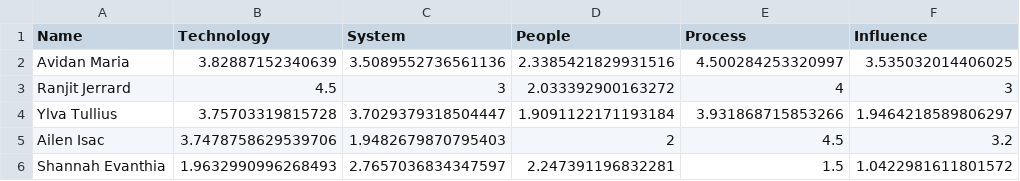
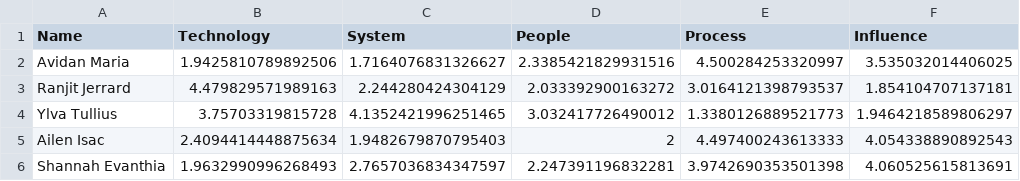
Before and after one commit to ericln/radar-chart-generator, a CSV file: public/your-data.csv, drawn as a sheet.

Commit message:
sample data updated

```diff
--- a/public/your-data.csv
+++ b/public/your-data.csv
@@ -1,6 +1,6 @@
 Name,Technology,System,People,Process,Influence
-Avidan Maria,3.82887152340639,3.5089552736561136,2.3385421829931516,4.500284253320997,3.535032014406025
-Ranjit Jerrard,4.5,3,2.033392900163272,4,3
-Ylva Tullius,3.75703319815728,3.7029379318504447,1.9091122171193184,3.931868715853266,1.9464218589806297
-Ailen Isac,3.7478758629539706,1.9482679870795403,2,4.5,3.2
-Shannah Evanthia,1.9632990996268493,2.7657036834347597,2.247391196832281,1.5,1.0422981611801572
+Avidan Maria,1.9425810789892506,1.7164076831326627,2.3385421829931516,4.500284253320997,3.535032014406025
+Ranjit Jerrard,4.479829571989163,2.244280424304129,2.033392900163272,3.0164121398793537,1.854104707137181
+Ylva Tullius,3.75703319815728,4.1352421996251465,3.032417726490012,1.3380126889521773,1.9464218589806297
+Ailen Isac,2.4094414448875634,1.9482679870795403,2,4.497400243613333,4.054338890892543
+Shannah Evanthia,1.9632990996268493,2.7657036834347597,2.247391196832281,3.9742690353501398,4.060525615813691
```
